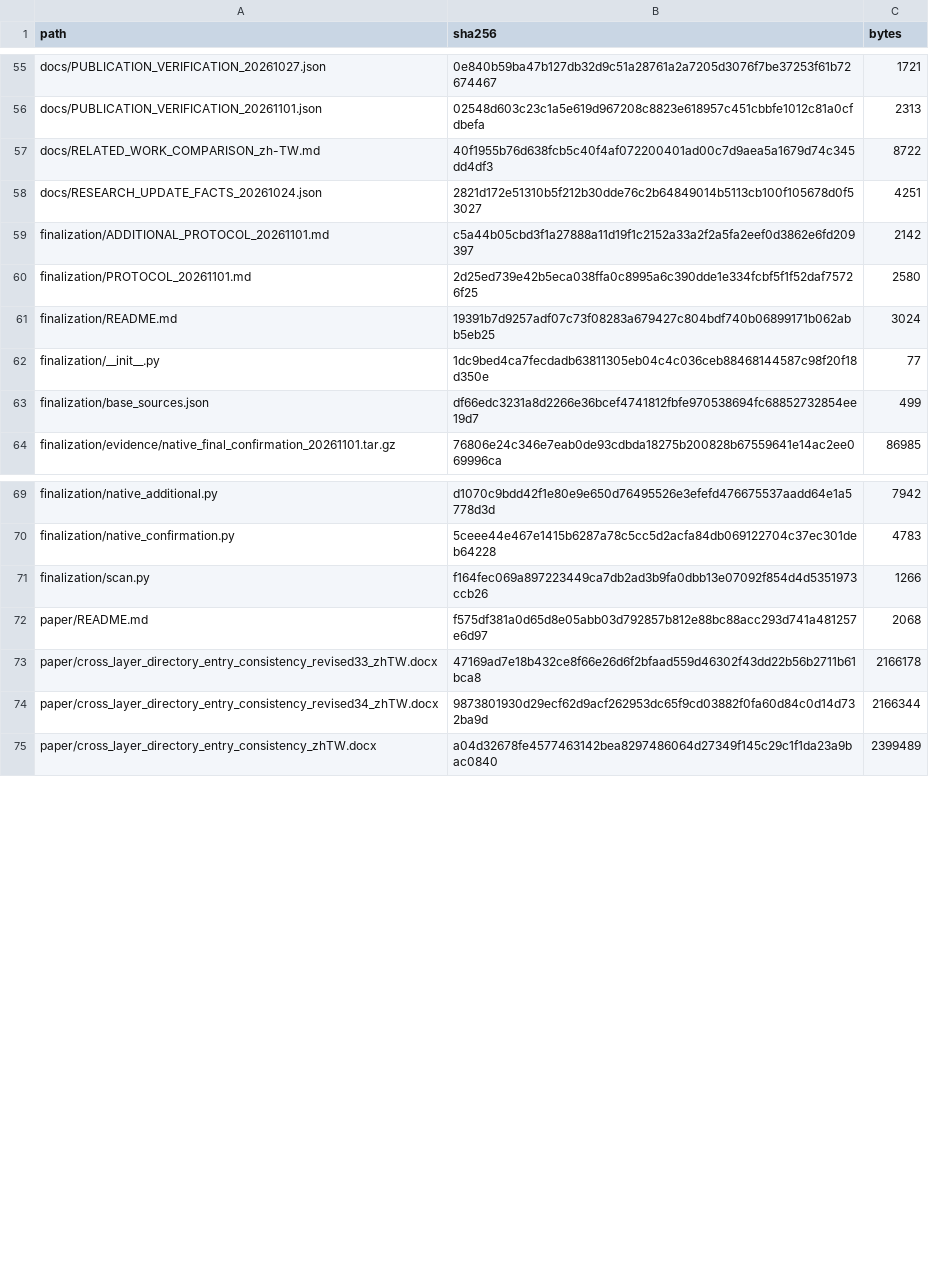
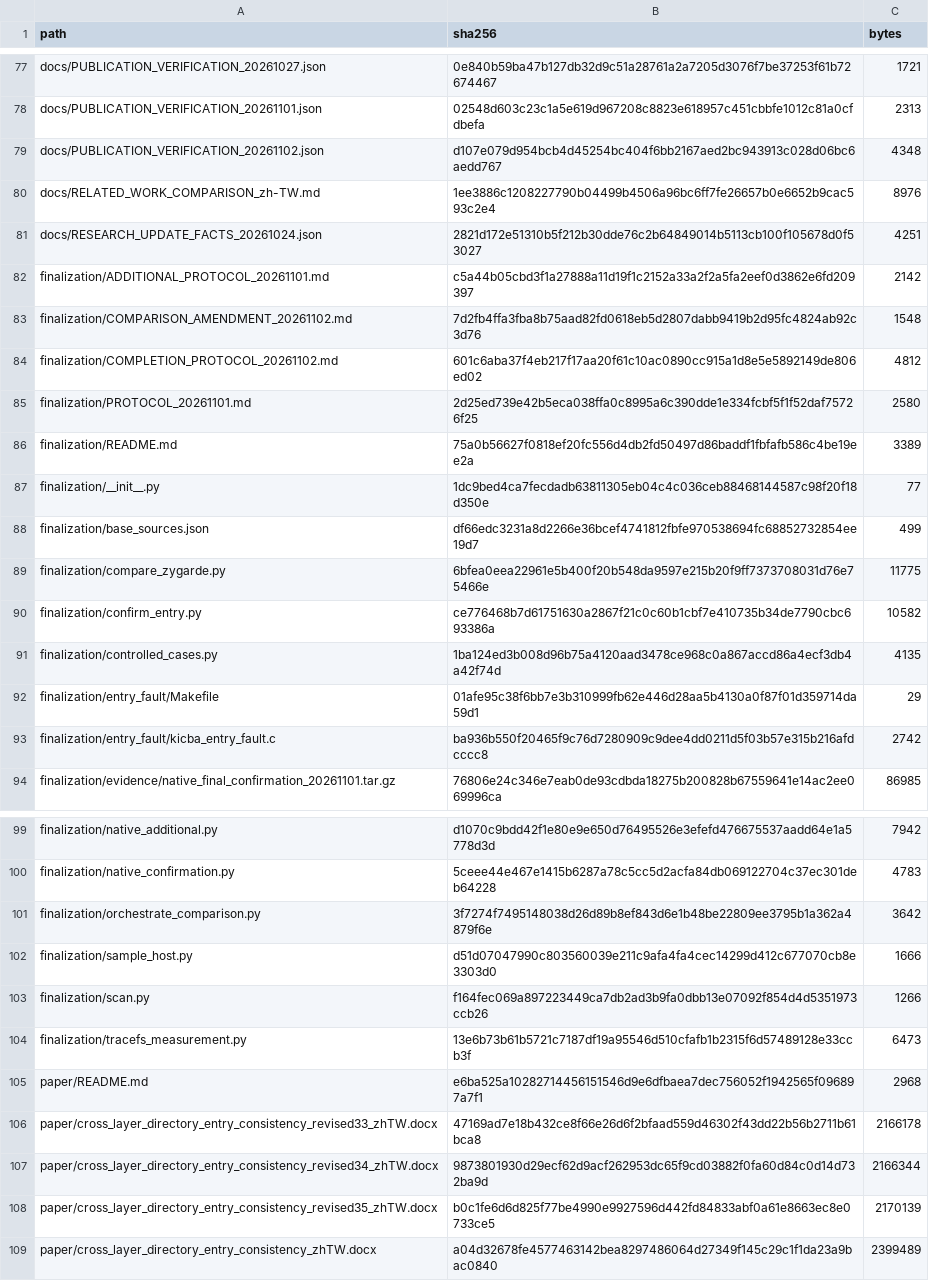
Before and after one commit to NSYSUTim/detecting-rootkit-tampering, a CSV file: FILE_SHA256.csv, drawn as a sheet; only a part is shown, gaps mark what is left out; the diff covers the shown part only.

Commit message:
Complete entry-loss checks and shared zygarde experiments
Integrate explicit tracefs entry coverage, retain failed attempts, publish three-boot shared functional and process-cost comparisons, document the controlled-buffer repair, and reconcile the formal paper as revised35.

```diff
--- a/FILE_SHA256.csv
+++ b/FILE_SHA256.csv
@@ -56,9 +78,17 @@
 "docs/PUBLICATION_VERIFICATION_20261101.json","02548d603c23c1a5e619d967208c8823e618957c451cbbfe1012c81a0cfdbefa","2313"
-"docs/RELATED_WORK_COMPARISON_zh-TW.md","40f1955b76d638fcb5c40f4af072200401ad00c7d9aea5a1679d74c345dd4df3","8722"
+"docs/PUBLICATION_VERIFICATION_20261102.json","d107e079d954bcb4d45254bc404f6bb2167aed2bc943913c028d06bc6aedd767","4348"
+"docs/RELATED_WORK_COMPARISON_zh-TW.md","1ee3886c1208227790b04499b4506a96bc6ff7fe26657b0e6652b9cac593c2e4","8976"
 "docs/RESEARCH_UPDATE_FACTS_20261024.json","2821d172e51310b5f212b30dde76c2b64849014b5113cb100f105678d0f53027","4251"
 "finalization/ADDITIONAL_PROTOCOL_20261101.md","c5a44b05cbd3f1a27888a11d19f1c2152a33a2f2a5fa2eef0d3862e6fd209397","2142"
+"finalization/COMPARISON_AMENDMENT_20261102.md","7d2fb4ffa3fba8b75aad82fd0618eb5d2807dabb9419b2d95fc4824ab92c3d76","1548"
+"finalization/COMPLETION_PROTOCOL_20261102.md","601c6aba37f4eb217f17aa20f61c10ac0890cc915a1d8e5e5892149de806ed02","4812"
 "finalization/PROTOCOL_20261101.md","2d25ed739e42b5eca038ffa0c8995a6c390dde1e334fcbf5f1f52daf75726f25","2580"
-"finalization/README.md","19391b7d9257adf07c73f08283a679427c804bdf740b06899171b062abb5eb25","3024"
+"finalization/README.md","75a0b56627f0818ef20fc556d4db2fd50497d86baddf1fbfafb586c4be19ee2a","3389"
 "finalization/__init__.py","1dc9bed4ca7fecdadb63811305eb04c4c036ceb88468144587c98f20f18d350e","77"
 "finalization/base_sources.json","df66edc3231a8d2266e36bcef4741812fbfe970538694fc68852732854ee19d7","499"
+"finalization/compare_zygarde.py","6bfea0eea22961e5b400f20b548da9597e215b20f9ff7373708031d76e75466e","11775"
+"finalization/confirm_entry.py","ce776468b7d61751630a2867f21c0c60b1cbf7e410735b34de7790cbc693386a","10582"
+"finalization/controlled_cases.py","1ba124ed3b008d96b75a4120aad3478ce968c0a867accd86a4ecf3db4a42f74d","4135"
+"finalization/entry_fault/Makefile","01afe95c38f6bb7e3b310999fb62e446d28aa5b4130a0f87f01d359714da59d1","29"
+"finalization/entry_fault/kicba_entry_fault.c","ba936b550f20465f9c76d7280909c9dee4dd0211d5f03b57e315b216afdcccc8","2742"
 "finalization/evidence/native_final_confirmation_20261101.tar.gz","76806e24c346e7eab0de93cdbda18275b200828b67559641e14ac2ee069996ca","86985"
@@ -70,6 +100,10 @@
 "finalization/native_confirmation.py","5ceee44e467e1415b6287a78c5cc5d2acfa84db069122704c37ec301deb64228","4783"
+"finalization/orchestrate_comparison.py","3f7274f7495148038d26d89b8ef843d6e1b48be22809ee3795b1a362a4879f6e","3642"
+"finalization/sample_host.py","d51d07047990c803560039e211c9afa4fa4cec14299d412c677070cb8e3303d0","1666"
 "finalization/scan.py","f164fec069a897223449ca7db2ad3b9fa0dbb13e07092f854d4d5351973ccb26","1266"
-"paper/README.md","f575df381a0d65d8e05abb03d792857b812e88bc88acc293d741a481257e6d97","2068"
+"finalization/tracefs_measurement.py","13e6b73b61b5721c7187df19a95546d510cfafb1b2315f6d57489128e33ccb3f","6473"
+"paper/README.md","e6ba525a10282714456151546d9e6dfbaea7dec756052f1942565f096897a7f1","2968"
 "paper/cross_layer_directory_entry_consistency_revised33_zhTW.docx","47169ad7e18b432ce8f66e26d6f2bfaad559d46302f43dd22b56b2711b61bca8","2166178"
 "paper/cross_layer_directory_entry_consistency_revised34_zhTW.docx","9873801930d29ecf62d9acf262953dc65f9cd03882f0fa60d84c0d14d732ba9d","2166344"
+"paper/cross_layer_directory_entry_consistency_revised35_zhTW.docx","b0c1fe6d6d825f77be4990e9927596d442fd84833abf0a61e8663ec8e0733ce5","2170139"
 "paper/cross_layer_directory_entry_consistency_zhTW.docx","a04d32678fe4577463142bea8297486064d27349f145c29c1f1da23a9bac0840","2399489"
```
Also changed, not shown: 26 added rows and 10 edited cells elsewhere in this file, 46 other files.
